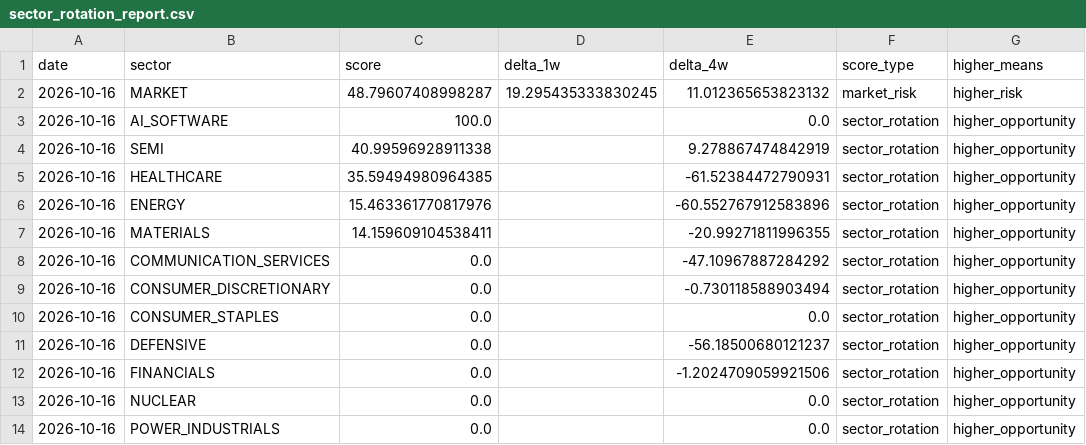
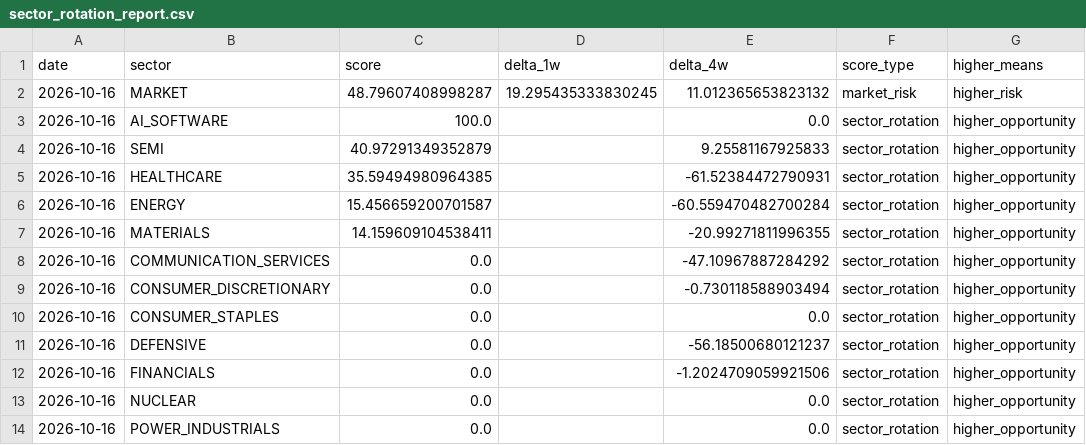
Before and after one commit to subin001893-cmyk/stock-scanner-results, a CSV file: latest/sector_rotation_report.csv, drawn as a sheet; only a part is shown; the diff names each change by its address in the sheet, - before the commit and + after, or states it on an @@ line.

```diff
--- a/latest/sector_rotation_report.csv
+++ b/latest/sector_rotation_report.csv
-C4 (score): 40.99596928911338
+C4 (score): 40.97291349352879
-E4 (delta_4w): 9.278867474842919
+E4 (delta_4w): 9.25581167925833
-C6 (score): 15.463361770817976
+C6 (score): 15.456659200701587
-E6 (delta_4w): -60.552767912583896
+E6 (delta_4w): -60.559470482700284
```
Also changed, not shown: latest/fred_macro_weekly.csv, latest/sector_latest_snapshot.csv, 10 other files.
